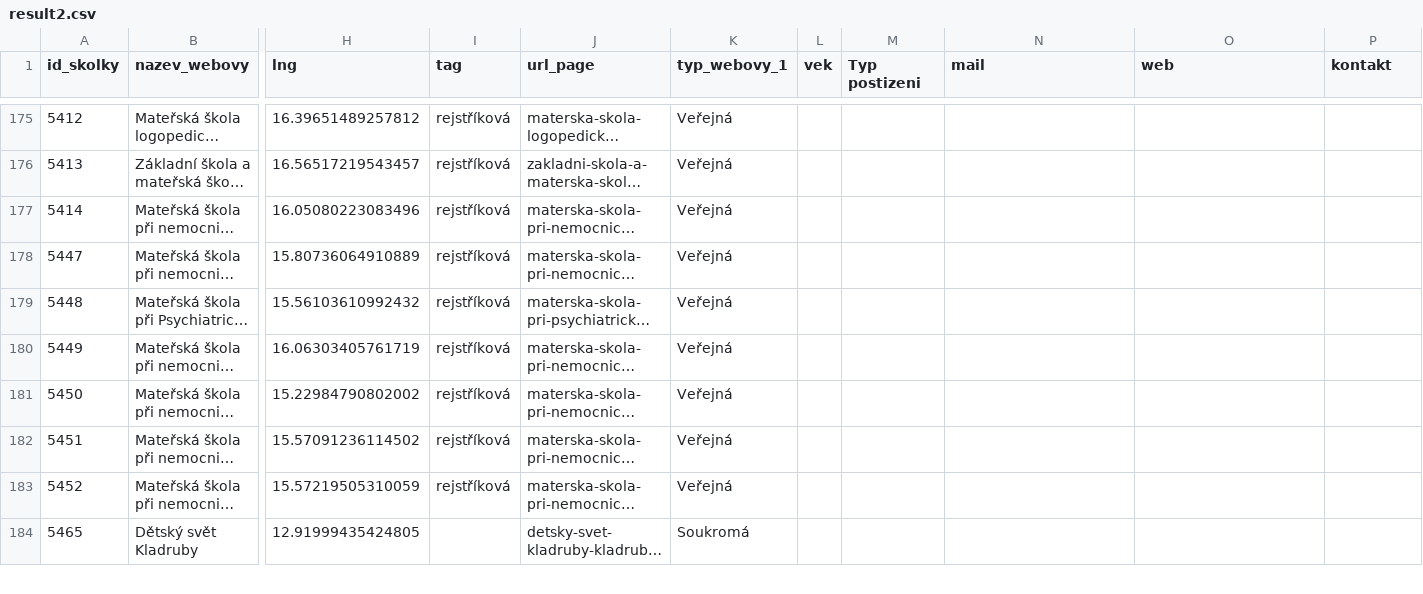
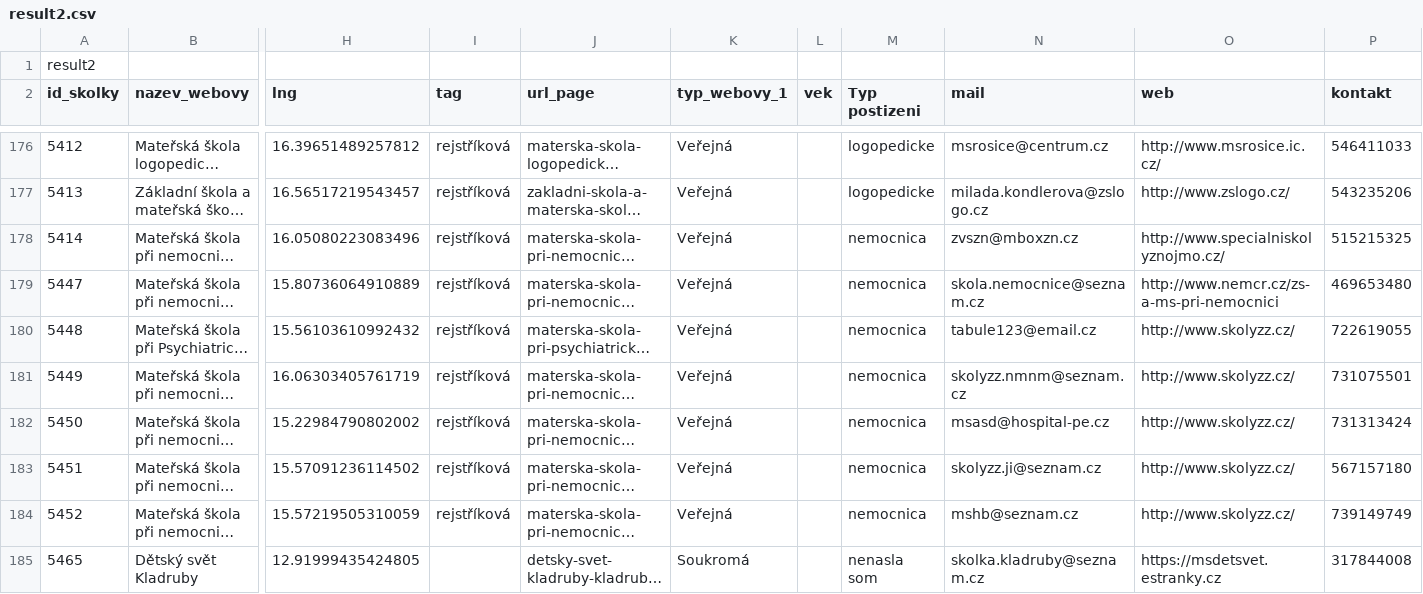
Before and after one commit to JanaMare/skolka_projekt, a CSV file: result2.csv, drawn as a sheet; only a part is shown, gaps mark what is left out; long unchanged cells end in …; addresses are those after the commit; rows hold the shown columns only; the diff covers the shown part only; the diff names each change by its address in the sheet, - before the commit and + after, or states it on an @@ line.

```diff
--- a/result2.csv
+++ b/result2.csv
+row 1: result2
-M176:M177 (Typ postizeni): (empty)
+M176:M177 (Typ postizeni): logopedicke
-N176 (mail): (empty)
+N176 (mail): msrosice@centrum.cz
-O176 (web): (empty)
+O176 (web): http://www.msrosice.ic.cz/
-P176 (kontakt): (empty)
+P176 (kontakt): 546411033
-N177 (mail): (empty)
+N177 (mail): milada.kondlerova@zslogo.cz
-O177 (web): (empty)
+O177 (web): http://www.zslogo.cz/
-P177 (kontakt): (empty)
+P177 (kontakt): 543235206
-M178:M184 (Typ postizeni): (empty)
+M178:M184 (Typ postizeni): nemocnica
-N178 (mail): (empty)
+N178 (mail): zvszn@mboxzn.cz
-O178 (web): (empty)
+O178 (web): http://www.specialniskolyznojmo.cz/
-P178 (kontakt): (empty)
+P178 (kontakt): 515215325
-N179 (mail): (empty)
+N179 (mail): skola.nemocnice@seznam.cz
-O179 (web): (empty)
+O179 (web): http://www.nemcr.cz/zs-a-ms-pri-nemocnici
-P179 (kontakt): (empty)
+P179 (kontakt): 469653480
-N180 (mail): (empty)
+N180 (mail): tabule123@email.cz
-O180:O184 (web): (empty)
+O180:O184 (web): http://www.skolyzz.cz/
-P180 (kontakt): (empty)
+P180 (kontakt): 722619055
-N181 (mail): (empty)
+N181 (mail): skolyzz.nmnm@seznam.cz
-P181 (kontakt): (empty)
+P181 (kontakt): 731075501
-N182 (mail): (empty)
+N182 (mail): msasd@hospital-pe.cz
-P182 (kontakt): (empty)
+P182 (kontakt): 731313424
-N183 (mail): (empty)
+N183 (mail): skolyzz.ji@seznam.cz
-P183 (kontakt): (empty)
+P183 (kontakt): 567157180
-N184 (mail): (empty)
+N184 (mail): mshb@seznam.cz
-P184 (kontakt): (empty)
+P184 (kontakt): 739149749
-M185 (Typ postizeni): (empty)
+M185 (Typ postizeni): nenasla som
-N185 (mail): (empty)
+N185 (mail): skolka.kladruby@seznam.cz
-O185 (web): (empty)
+O185 (web): https://msdetsvet.estranky.cz
-P185 (kontakt): (empty)
+P185 (kontakt): 317844008
```
Also changed, not shown: 153 edited cells elsewhere in this file.
